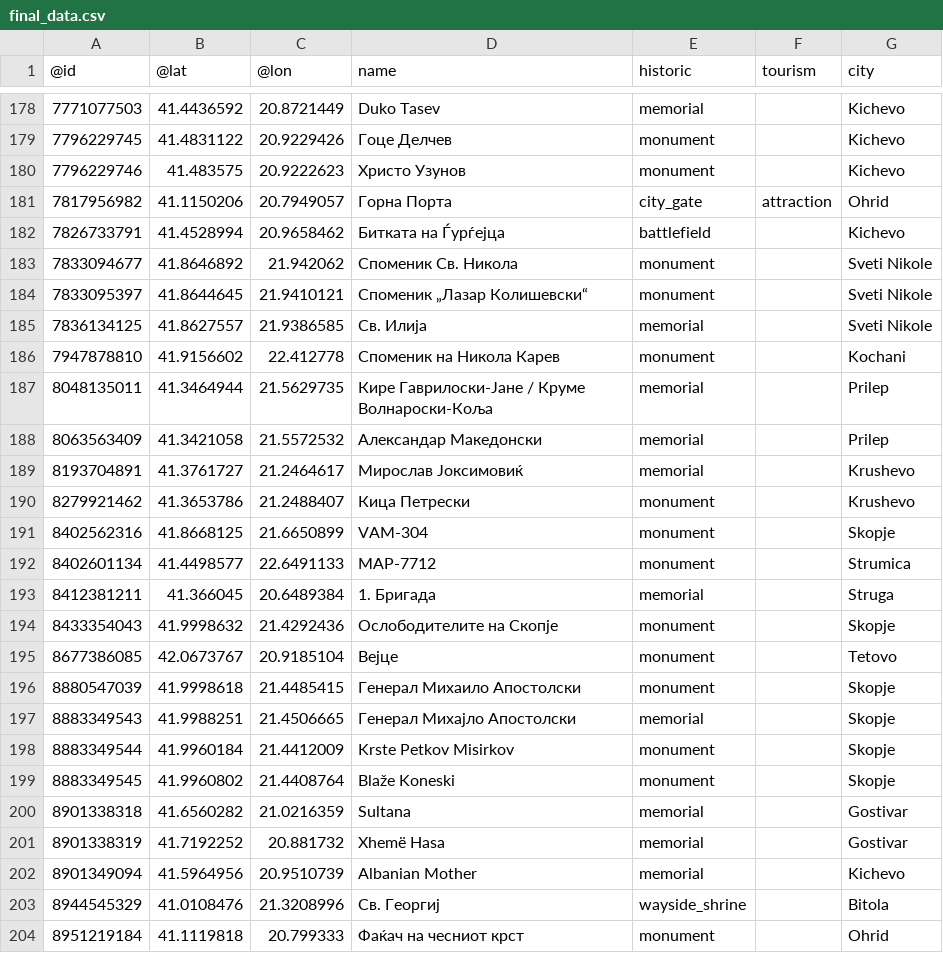
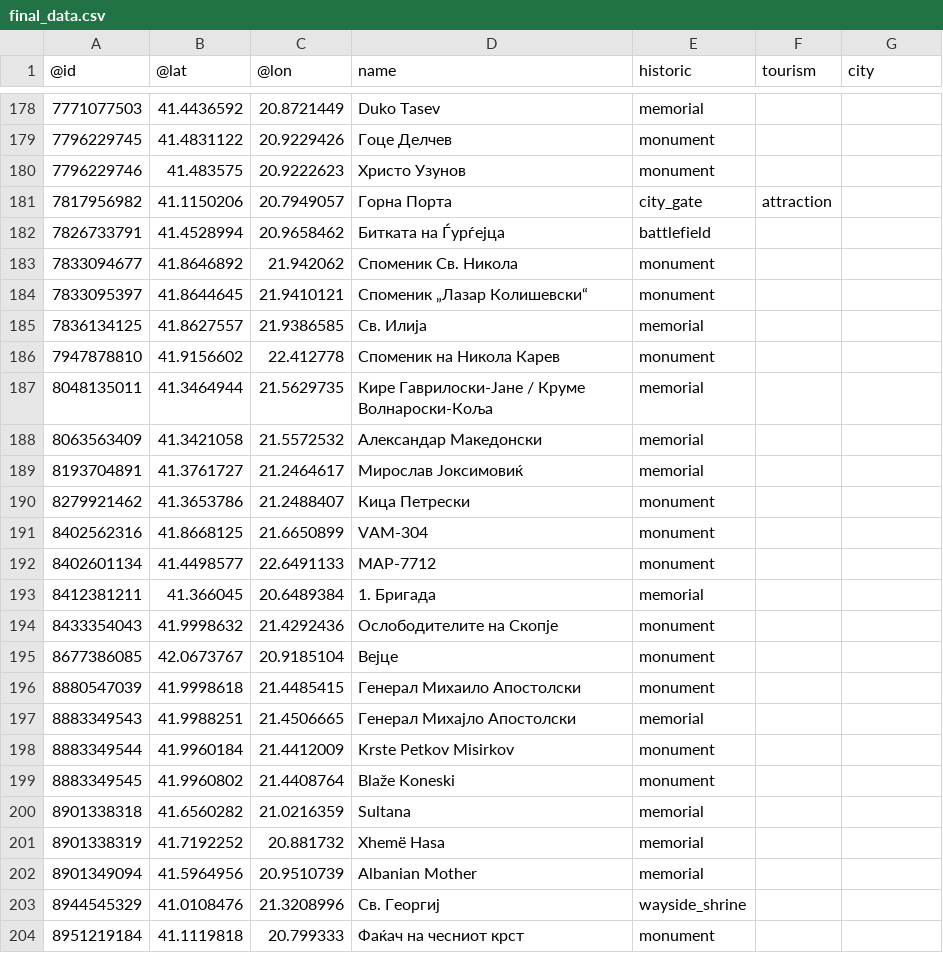
Before and after one commit to stefanvasilev2002/HeritageHub, a CSV file: heritageHub/target/classes/final_data.csv, drawn as a sheet; only a part is shown, gaps mark what is left out; the diff covers the shown part only.

```diff
--- a/heritageHub/target/classes/final_data.csv
+++ b/heritageHub/target/classes/final_data.csv
@@ -178,27 +178,27 @@
-7771077503,41.4436592,20.8721449,Duko Tasev,memorial,,Kichevo
-7796229745,41.4831122,20.9229426,Гоце Делчев,monument,,Kichevo
-7796229746,41.483575,20.9222623,Христо Узунов,monument,,Kichevo
-7817956982,41.1150206,20.7949057,Горна Порта,city_gate,attraction,Ohrid
-7826733791,41.4528994,20.9658462,Битката на Ѓурѓејца,battlefield,,Kichevo
-7833094677,41.8646892,21.942062,Споменик Св. Никола,monument,,Sveti Nikole
-7833095397,41.8644645,21.9410121,Споменик „Лазар Колишевски“,monument,,Sveti Nikole
-7836134125,41.8627557,21.9386585,Св. Илија,memorial,,Sveti Nikole
-7947878810,41.9156602,22.412778,Споменик на Никола Карев,monument,,Kochani
-8048135011,41.3464944,21.5629735,Кире Гаврилоски-Јане / Круме Волнароски-Коља,memorial,,Prilep
-8063563409,41.3421058,21.5572532,Александар Македонски,memorial,,Prilep
-8193704891,41.3761727,21.2464617,Мирослав Јоксимовиќ,memorial,,Krushevo
-8279921462,41.3653786,21.2488407,Кица Петрески,monument,,Krushevo
-8402562316,41.8668125,21.6650899,VAM-304,monument,,Skopje
-8402601134,41.4498577,22.6491133,МАР-7712,monument,,Strumica
-8412381211,41.366045,20.6489384,1. Бригада,memorial,,Struga
-8433354043,41.9998632,21.4292436,Ослободителите на Скопје,monument,,Skopje
-8677386085,42.0673767,20.9185104,Вејце,monument,,Tetovo
-8880547039,41.9998618,21.4485415,Генерал Михаило Апостолски,monument,,Skopje
-8883349543,41.9988251,21.4506665,Генерал Михајло Апостолски,memorial,,Skopje
-8883349544,41.9960184,21.4412009,Krste Petkov Misirkov,monument,,Skopje
-8883349545,41.9960802,21.4408764,Blaže Koneski,monument,,Skopje
-8901338318,41.6560282,21.0216359,Sultana,memorial,,Gostivar
-8901338319,41.7192252,20.881732,Xhemë Hasa,memorial,,Gostivar
-8901349094,41.5964956,20.9510739,Albanian Mother,memorial,,Kichevo
-8944545329,41.0108476,21.3208996,Св. Георгиј,wayside_shrine,,Bitola
-8951219184,41.1119818,20.799333,Фаќач на чесниот крст,monument,,Ohrid
+7771077503,41.4436592,20.8721449,Duko Tasev,memorial,,
+7796229745,41.4831122,20.9229426,Гоце Делчев,monument,,
+7796229746,41.483575,20.9222623,Христо Узунов,monument,,
+7817956982,41.1150206,20.7949057,Горна Порта,city_gate,attraction,
+7826733791,41.4528994,20.9658462,Битката на Ѓурѓејца,battlefield,,
+7833094677,41.8646892,21.942062,Споменик Св. Никола,monument,,
+7833095397,41.8644645,21.9410121,Споменик „Лазар Колишевски“,monument,,
+7836134125,41.8627557,21.9386585,Св. Илија,memorial,,
+7947878810,41.9156602,22.412778,Споменик на Никола Карев,monument,,
+8048135011,41.3464944,21.5629735,Кире Гаврилоски-Јане / Круме Волнароски-Коља,memorial,,
+8063563409,41.3421058,21.5572532,Александар Македонски,memorial,,
+8193704891,41.3761727,21.2464617,Мирослав Јоксимовиќ,memorial,,
+8279921462,41.3653786,21.2488407,Кица Петрески,monument,,
+8402562316,41.8668125,21.6650899,VAM-304,monument,,
+8402601134,41.4498577,22.6491133,МАР-7712,monument,,
+8412381211,41.366045,20.6489384,1. Бригада,memorial,,
+8433354043,41.9998632,21.4292436,Ослободителите на Скопје,monument,,
+8677386085,42.0673767,20.9185104,Вејце,monument,,
+8880547039,41.9998618,21.4485415,Генерал Михаило Апостолски,monument,,
+8883349543,41.9988251,21.4506665,Генерал Михајло Апостолски,memorial,,
+8883349544,41.9960184,21.4412009,Krste Petkov Misirkov,monument,,
+8883349545,41.9960802,21.4408764,Blaže Koneski,monument,,
+8901338318,41.6560282,21.0216359,Sultana,memorial,,
+8901338319,41.7192252,20.881732,Xhemë Hasa,memorial,,
+8901349094,41.5964956,20.9510739,Albanian Mother,memorial,,
+8944545329,41.0108476,21.3208996,Св. Георгиј,wayside_shrine,,
+8951219184,41.1119818,20.799333,Фаќач на чесниот крст,monument,,
```
Also changed, not shown: 55 edited cells elsewhere in this file, 34 other files.
